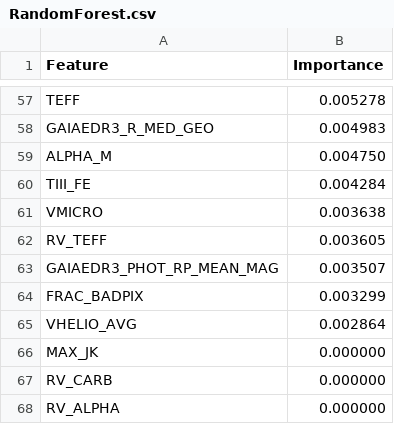
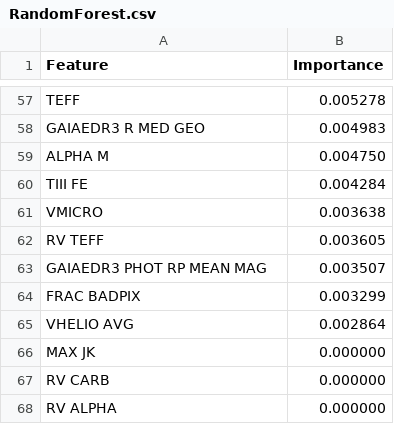
Before and after one commit to KshitijChandrakar/APOGEE, a CSV file: RandomForest.csv, drawn as a sheet; only a part is shown, gaps mark what is left out; the diff covers the shown part only; the diff names each change by its address in the sheet, - before the commit and + after, or states it on an @@ line.

```diff
--- a/RandomForest.csv
+++ b/RandomForest.csv
-A58 (Feature): GAIAEDR3_R_MED_GEO
+A58 (Feature): GAIAEDR3 R MED GEO
-A59 (Feature): ALPHA_M
+A59 (Feature): ALPHA M
-A60 (Feature): TIII_FE
+A60 (Feature): TIII FE
-A62 (Feature): RV_TEFF
+A62 (Feature): RV TEFF
-A63 (Feature): GAIAEDR3_PHOT_RP_MEAN_MAG
+A63 (Feature): GAIAEDR3 PHOT RP MEAN MAG
-A64 (Feature): FRAC_BADPIX
+A64 (Feature): FRAC BADPIX
-A65 (Feature): VHELIO_AVG
+A65 (Feature): VHELIO AVG
-A66 (Feature): MAX_JK
+A66 (Feature): MAX JK
-A67 (Feature): RV_CARB
+A67 (Feature): RV CARB
-A68 (Feature): RV_ALPHA
+A68 (Feature): RV ALPHA
```
Also changed, not shown: 42 edited cells elsewhere in this file, 27 other files.
